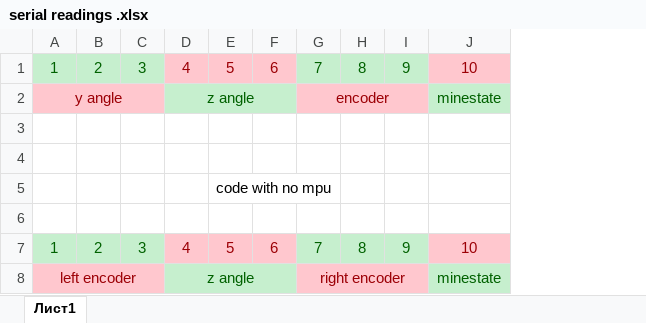
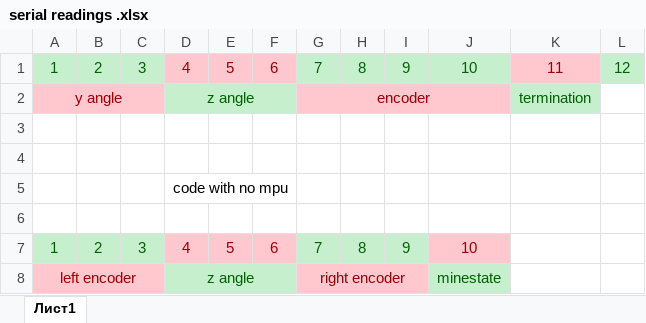
Before and after one commit to mhmdgad97/UGV_Localization_Maping_Matlab, an Excel workbook: serial readings .xlsx, sheet Лист1, drawn as a sheet; values as stored, in another font and other column widths than the file's, no borders; removed rows and columns are numbered as before the commit, all else as after; the diff names each change by its address in the sheet, - before the commit and + after, or states it on an @@ line.

```diff
--- a/serial readings .xlsx (sheet Лист1)
+++ b/serial readings .xlsx (sheet Лист1)
+column K, rows 1-2: 11 | termination
+column L, row 1: 12
@@ J1 fill: #FFC7CE → #C6EFCE, text colour: #9C0006 → #006100 @@
-G2:I2 merged
+G2:J2 merged
-J2: minestate
+J2: (empty)
-J2 fill: #C6EFCE
+J2 fill: #FFC7CE
-row 5:  |  |  |  | code with no mpu
+row 5:  |  |  | code with no mpu
```
Also changed, not shown: formulas that keep their value, 3 other files.
